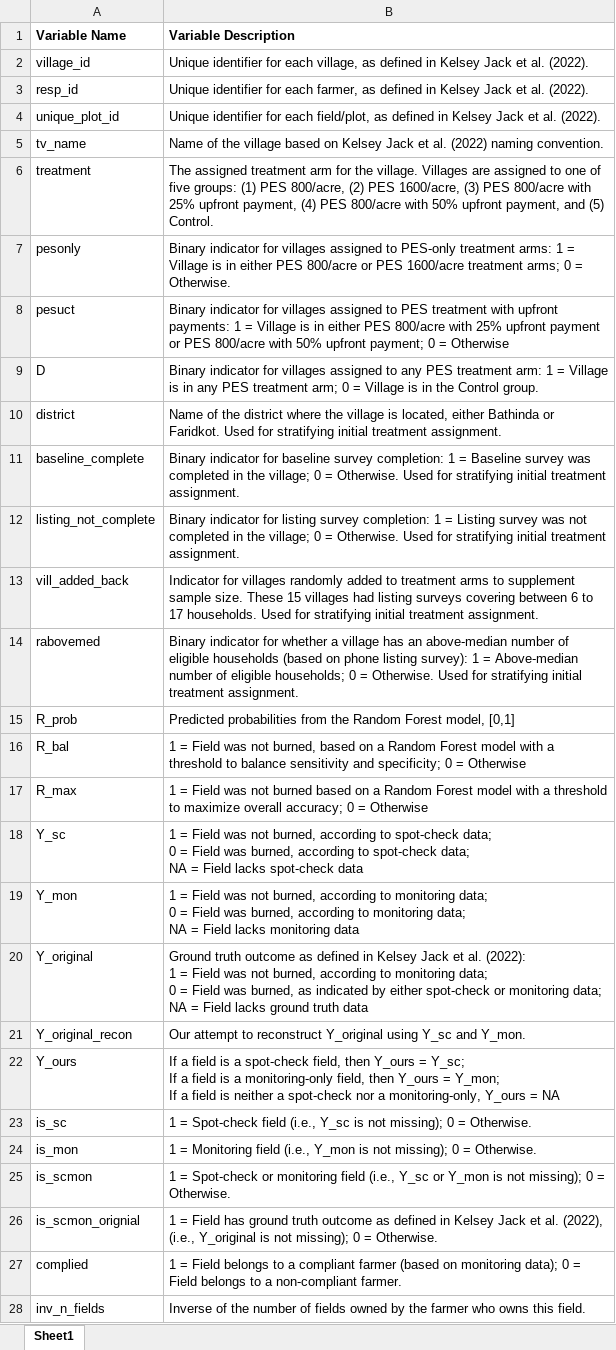
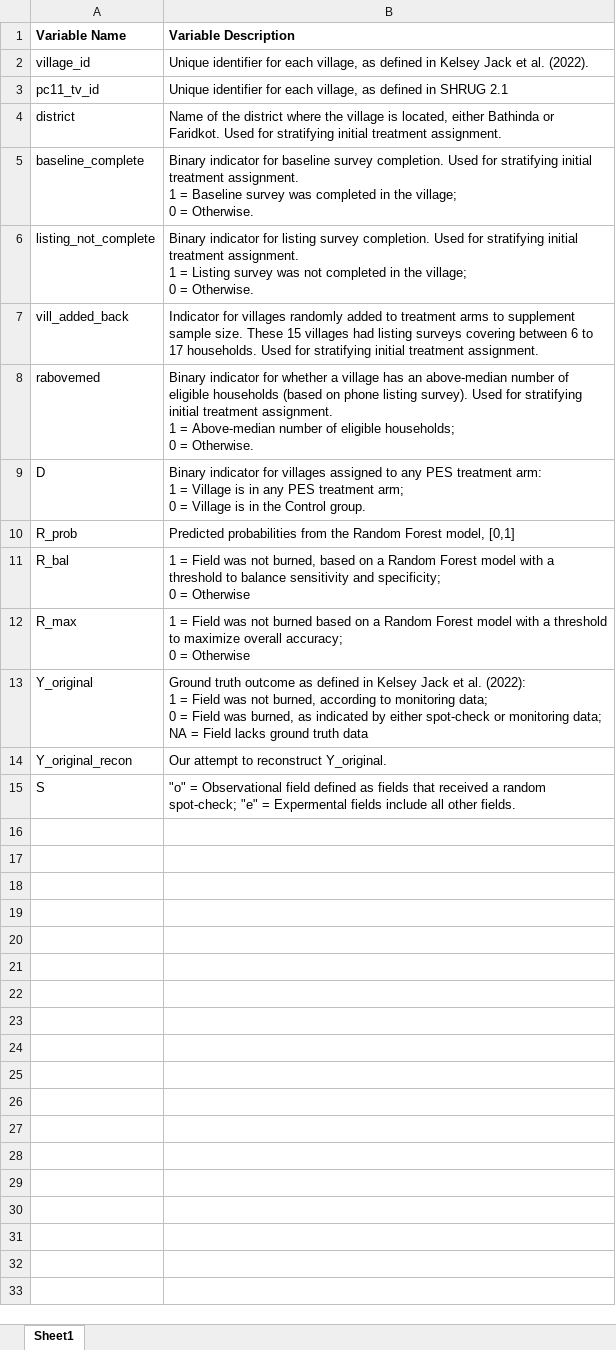
Before and after one commit to asheshrambachan/rsv_replication, an Excel workbook: data/clean/cropburn/codebook.xlsx, sheet Sheet1, drawn as a sheet; values as stored, in another font and other column widths than the file's, no borders; table styles not drawn; removed rows and columns are numbered as before the commit, all else as after; ↵ is a line break in a cell; the diff names each change by its address in the sheet, - before the commit and + after, or states it on an @@ line.

Commit message:
Update codebook

```diff
--- a/data/clean/cropburn/codebook.xlsx (sheet Sheet1)
+++ b/data/clean/cropburn/codebook.xlsx (sheet Sheet1)
-row 3: resp_id | Unique identifier for each farmer, as defined in Kelsey Jack et al. (2022).
-row 4: unique_plot_id | Unique identifier for each field/plot, as defined in Kelsey Jack et al. (2022).
-row 5: tv_name | Name of the village based on Kelsey Jack et al. (2022) naming convention.
-row 6: treatment | The assigned treatment arm for the village. Villages are assigned to one of five groups: (1) PES 800/acre, (2) PES 1600/acre, (3) PES 800/acre with 25% upfront payment, (4) PES 800/acre with 50% upfront payment, and (5) Control.
-row 7: pesonly | Binary indicator for villages assigned to PES-only treatment arms: 1 = Village is in either PES 800/acre or PES 1600/acre treatment arms; 0 = Otherwise.
-row 8: pesuct | Binary indicator for villages assigned to PES treatment with upfront payments: 1 = Village is in either PES 800/acre with 25% upfront payment or PES 800/acre with 50% upfront payment; 0 = Otherwise
+row 3: pc11_tv_id | Unique identifier for each village, as defined in SHRUG 2.1
-B5 (Variable Description): …baseline survey completion: 1 = Baseline survey was completed in the village; 0 = Otherwise. Used for stratifying initial treatment assignment.
+B5 (Variable Description): …baseline survey completion. Used for stratifying initial treatment assignment. ↵ 1 = Baseline survey was completed in the village; ↵ 0 = Otherwise.
-B6 (Variable Description): …listing survey completion: 1 = Listing survey was not completed in the village; 0 = Otherwise. Used for stratifying initial treatment assignment.
+B6 (Variable Description): …listing survey completion. Used for stratifying initial treatment assignment. ↵ 1 = Listing survey was not completed in the village; ↵ 0 = Otherwise.
-B8 (Variable Description): …phone listing survey): 1 = Above-median number of eligible households; 0 = Otherwise. Used for stratifying initial treatment assignment.
+B8 (Variable Description): …phone listing survey). Used for stratifying initial treatment assignment. ↵ 1 = Above-median number of eligible households; ↵ 0 = Otherwise.
-B11 (Variable Description): …= Otherwise
+B11 (Variable Description): …= Otherwise
-B12 (Variable Description): …= Otherwise
+B12 (Variable Description): …= Otherwise
-row 18: Y_sc | 1 = Field was not burned, according to spot-check data; ↵ 0 = Field was burned, according to spot-check data; ↵ NA = Field lacks spot-check data
-row 19: Y_mon | 1 = Field was not burned, according to monitoring data; ↵ 0 = Field was burned, according to monitoring data; ↵ NA = Field lacks monitoring data
-B14 (Variable Description): …to reconstruct Y_original using Y_sc and Y_mon.
+B14 (Variable Description): …to reconstruct Y_original.
-row 22: Y_ours | If a field is a spot-check field, then Y_ours = Y_sc; ↵ If a field is a monitoring-only field, then Y_ours = Y_mon; ↵ If a field is neither a spot-check nor a monitoring-only, Y_ours = NA
-row 23: is_sc | 1 = Spot-check field (i.e., Y_sc is not missing); 0 = Otherwise.
-row 24: is_mon | 1 = Monitoring field (i.e., Y_mon is not missing); 0 = Otherwise.
-row 25: is_scmon | 1 = Spot-check or monitoring field (i.e., Y_sc or Y_mon is not missing); 0 = Otherwise.
-row 26: is_scmon_orignial | 1 = Field has ground truth outcome as defined in Kelsey Jack et al. (2022), (i.e., Y_original is not missing); 0 = Otherwise.
-row 27: complied | 1 = Field belongs to a compliant farmer (based on monitoring data); 0 = Field belongs to a non-compliant farmer.
-row 28: inv_n_fields | Inverse of the number of fields owned by the farmer who owns this field.
+row 15: S | "o" = Observational field defined as fields that received a random spot-check; "e" = Expermental fields include all other fields.
```
Also changed, not shown: 7 other files.
